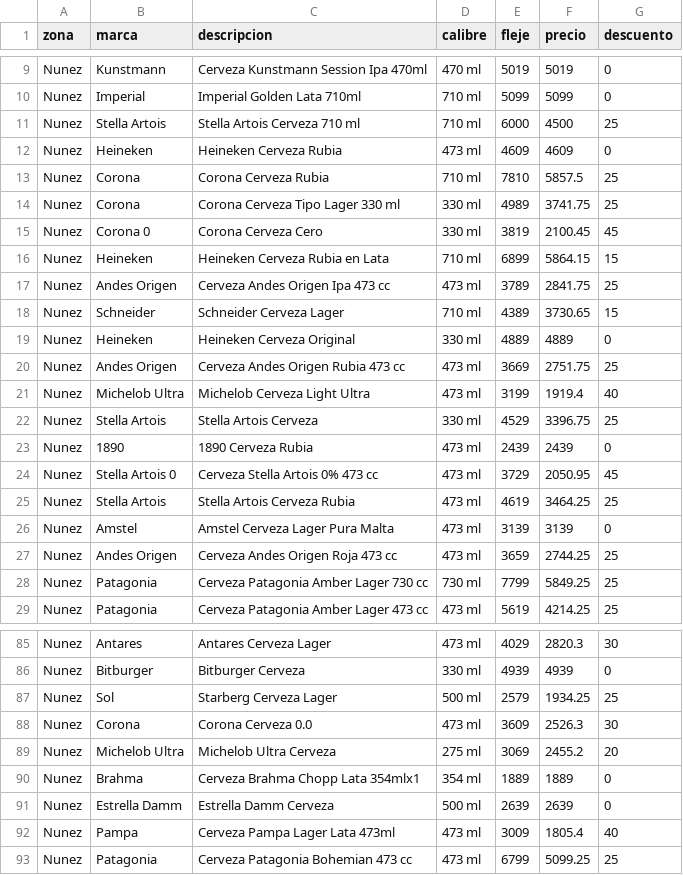
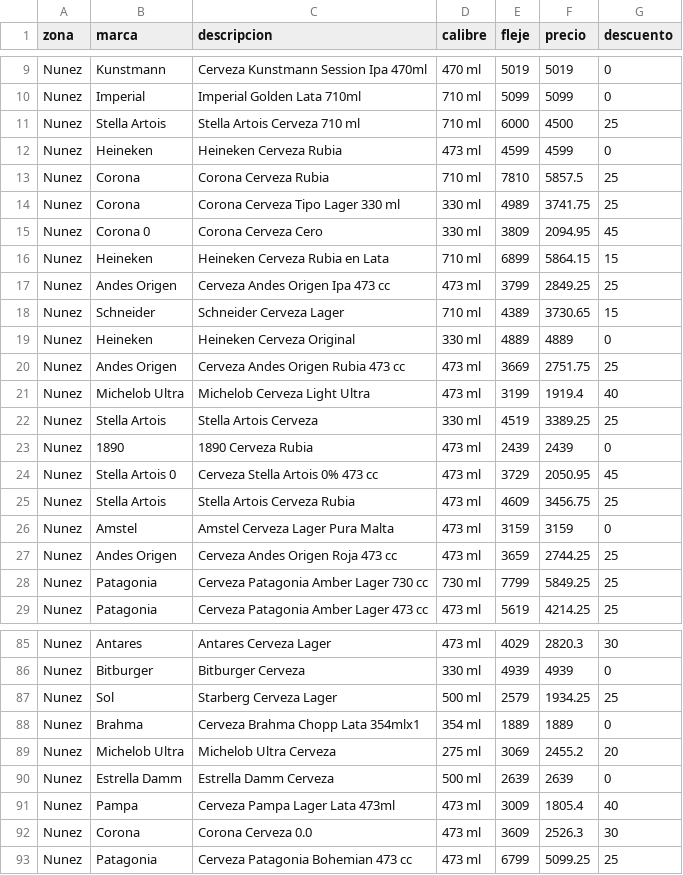
Before and after one commit to ramiro2004mazur-coder/rappi-nunez, a CSV file: data/raw/2026-08-28.csv, drawn as a sheet; only a part is shown, gaps mark what is left out; the diff covers the shown part only.

```diff
--- a/data/raw/2026-08-28.csv
+++ b/data/raw/2026-08-28.csv
@@ -11,8 +11,8 @@ Nunez;Imperial;Imperial Golden Lata 710ml;710 ml;5099;5099;0
 Nunez;Stella Artois;Stella Artois Cerveza 710 ml;710 ml;6000;4500;25
-Nunez;Heineken;Heineken Cerveza Rubia;473 ml;4609;4609;0
+Nunez;Heineken;Heineken Cerveza Rubia;473 ml;4599;4599;0
 Nunez;Corona;Corona Cerveza Rubia;710 ml;7810;5857.5;25
 Nunez;Corona;Corona Cerveza Tipo Lager 330 ml;330 ml;4989;3741.75;25
-Nunez;Corona 0;Corona Cerveza Cero;330 ml;3819;2100.45;45
+Nunez;Corona 0;Corona Cerveza Cero;330 ml;3809;2094.95;45
 Nunez;Heineken;Heineken Cerveza Rubia en Lata;710 ml;6899;5864.15;15
-Nunez;Andes Origen;Cerveza Andes Origen Ipa 473 cc;473 ml;3789;2841.75;25
+Nunez;Andes Origen;Cerveza Andes Origen Ipa 473 cc;473 ml;3799;2849.25;25
 Nunez;Schneider;Schneider Cerveza Lager;710 ml;4389;3730.65;15
@@ -21,7 +21,7 @@ Nunez;Andes Origen;Cerveza Andes Origen Rubia 473 cc;473 ml;3669;2751.75;25
 Nunez;Michelob Ultra;Michelob Cerveza Light Ultra;473 ml;3199;1919.4;40
-Nunez;Stella Artois;Stella Artois Cerveza;330 ml;4529;3396.75;25
+Nunez;Stella Artois;Stella Artois Cerveza;330 ml;4519;3389.25;25
 Nunez;1890;1890 Cerveza Rubia;473 ml;2439;2439;0
 Nunez;Stella Artois 0;Cerveza Stella Artois 0% 473 cc;473 ml;3729;2050.95;45
-Nunez;Stella Artois;Stella Artois Cerveza Rubia;473 ml;4619;3464.25;25
-Nunez;Amstel;Amstel Cerveza Lager Pura Malta;473 ml;3139;3139;0
+Nunez;Stella Artois;Stella Artois Cerveza Rubia;473 ml;4609;3456.75;25
+Nunez;Amstel;Amstel Cerveza Lager Pura Malta;473 ml;3159;3159;0
 Nunez;Andes Origen;Cerveza Andes Origen Roja 473 cc;473 ml;3659;2744.25;25
@@ -87,7 +87,7 @@ Nunez;Bitburger;Bitburger Cerveza;330 ml;4939;4939;0
 Nunez;Sol;Starberg Cerveza Lager;500 ml;2579;1934.25;25
-Nunez;Corona;Corona Cerveza 0.0;473 ml;3609;2526.3;30
+Nunez;Brahma;Cerveza Brahma Chopp Lata 354mlx1;354 ml;1889;1889;0
 Nunez;Michelob Ultra;Michelob Ultra Cerveza;275 ml;3069;2455.2;20
-Nunez;Brahma;Cerveza Brahma Chopp Lata 354mlx1;354 ml;1889;1889;0
 Nunez;Estrella Damm;Estrella Damm Cerveza;500 ml;2639;2639;0
 Nunez;Pampa;Cerveza Pampa Lager Lata 473ml;473 ml;3009;1805.4;40
+Nunez;Corona;Corona Cerveza 0.0;473 ml;3609;2526.3;30
 Nunez;Patagonia;Cerveza Patagonia Bohemian 473 cc;473 ml;6799;5099.25;25
```
Also changed, not shown: 7 removed rows, 1 moved row and 14 edited cells elsewhere in this file, 2 other files.
